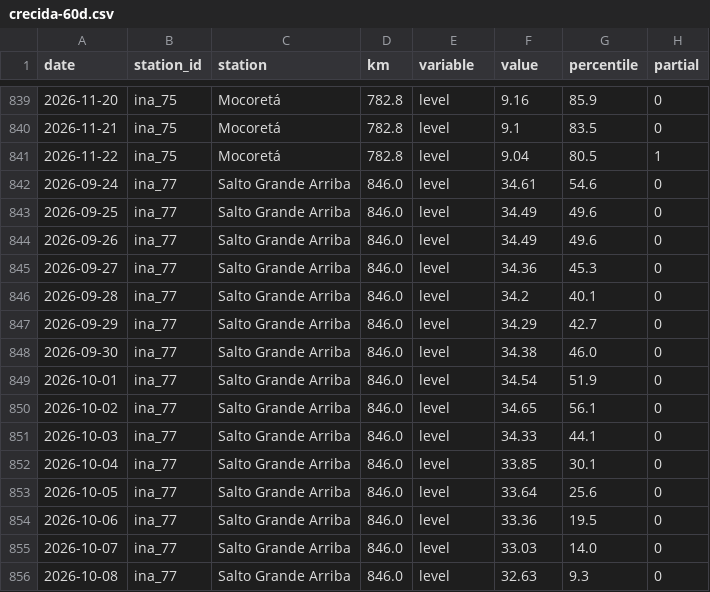
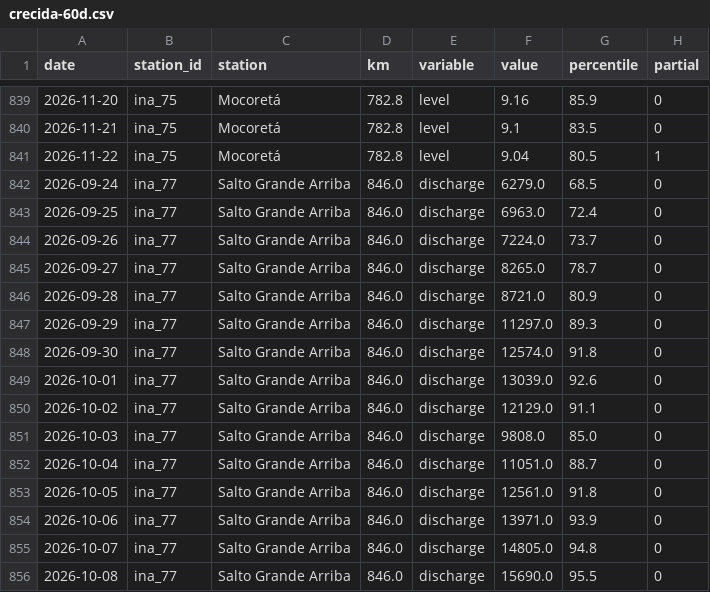
Before and after one commit to sebastian-reolon/clima-uy, a CSV file: data/rio/crecida-60d.csv, drawn as a sheet; only a part is shown, gaps mark what is left out; the diff covers the shown part only.

```diff
--- a/data/rio/crecida-60d.csv
+++ b/data/rio/crecida-60d.csv
@@ -841,16 +841,16 @@ date,station_id,station,km,variable,value,percentile,partial
 2026-11-22,ina_75,Mocoretá,782.8,level,9.04,80.5,1
-2026-09-24,ina_77,Salto Grande Arriba,846.0,level,34.61,54.6,0
-2026-09-25,ina_77,Salto Grande Arriba,846.0,level,34.49,49.6,0
-2026-09-26,ina_77,Salto Grande Arriba,846.0,level,34.49,49.6,0
-2026-09-27,ina_77,Salto Grande Arriba,846.0,level,34.36,45.3,0
-2026-09-28,ina_77,Salto Grande Arriba,846.0,level,34.2,40.1,0
-2026-09-29,ina_77,Salto Grande Arriba,846.0,level,34.29,42.7,0
-2026-09-30,ina_77,Salto Grande Arriba,846.0,level,34.38,46.0,0
-2026-10-01,ina_77,Salto Grande Arriba,846.0,level,34.54,51.9,0
-2026-10-02,ina_77,Salto Grande Arriba,846.0,level,34.65,56.1,0
-2026-10-03,ina_77,Salto Grande Arriba,846.0,level,34.33,44.1,0
-2026-10-04,ina_77,Salto Grande Arriba,846.0,level,33.85,30.1,0
-2026-10-05,ina_77,Salto Grande Arriba,846.0,level,33.64,25.6,0
-2026-10-06,ina_77,Salto Grande Arriba,846.0,level,33.36,19.5,0
-2026-10-07,ina_77,Salto Grande Arriba,846.0,level,33.03,14.0,0
-2026-10-08,ina_77,Salto Grande Arriba,846.0,level,32.63,9.3,0
+2026-09-24,ina_77,Salto Grande Arriba,846.0,discharge,6279.0,68.5,0
+2026-09-25,ina_77,Salto Grande Arriba,846.0,discharge,6963.0,72.4,0
+2026-09-26,ina_77,Salto Grande Arriba,846.0,discharge,7224.0,73.7,0
+2026-09-27,ina_77,Salto Grande Arriba,846.0,discharge,8265.0,78.7,0
+2026-09-28,ina_77,Salto Grande Arriba,846.0,discharge,8721.0,80.9,0
+2026-09-29,ina_77,Salto Grande Arriba,846.0,discharge,11297.0,89.3,0
+2026-09-30,ina_77,Salto Grande Arriba,846.0,discharge,12574.0,91.8,0
+2026-10-01,ina_77,Salto Grande Arriba,846.0,discharge,13039.0,92.6,0
+2026-10-02,ina_77,Salto Grande Arriba,846.0,discharge,12129.0,91.1,0
+2026-10-03,ina_77,Salto Grande Arriba,846.0,discharge,9808.0,85.0,0
+2026-10-04,ina_77,Salto Grande Arriba,846.0,discharge,11051.0,88.7,0
+2026-10-05,ina_77,Salto Grande Arriba,846.0,discharge,12561.0,91.8,0
+2026-10-06,ina_77,Salto Grande Arriba,846.0,discharge,13971.0,93.9,0
+2026-10-07,ina_77,Salto Grande Arriba,846.0,discharge,14805.0,94.8,0
+2026-10-08,ina_77,Salto Grande Arriba,846.0,discharge,15690.0,95.5,0
```
Also changed, not shown: 137 edited cells elsewhere in this file, 10 other files.
